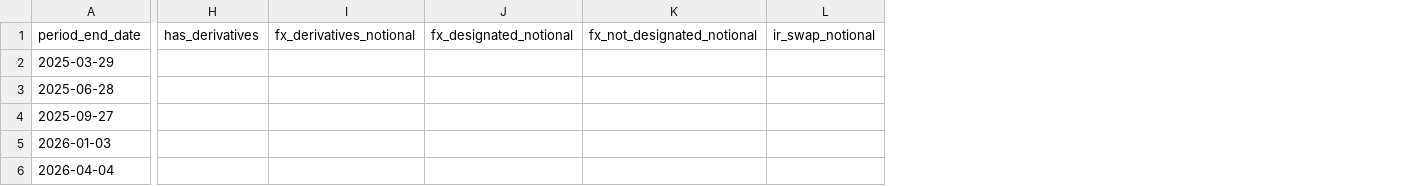
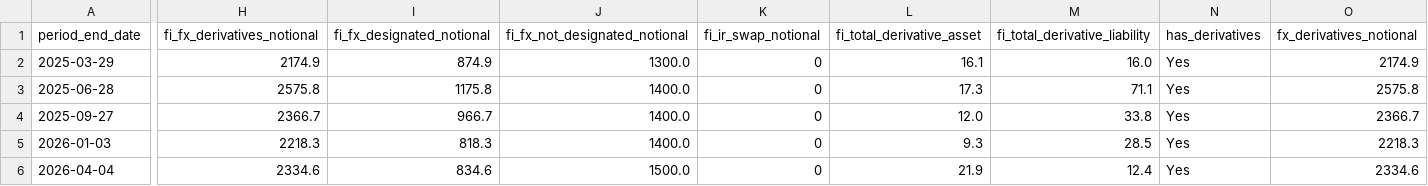
Before and after one commit to lukasbecker36-dot/sec-derivatives-, a CSV file: output/swk/tracking.csv, drawn as a sheet; only a part is shown, gaps mark what is left out; removed rows and columns are numbered as before the commit, all else as after; the diff covers the shown part only; the diff names each change by its address in the sheet, - before the commit and + after, or states it on an @@ line.

```diff
--- a/output/swk/tracking.csv
+++ b/output/swk/tracking.csv
-column H (has_derivatives), empty
-column I (fx_derivatives_notional), empty
-column J (fx_designated_notional), empty
-column K (fx_not_designated_notional), empty
-column L (ir_swap_notional), empty
+column H (fi_fx_derivatives_notional), rows 2-6: 2174.9 | 2575.8 | 2366.7 | 2218.3 | 2334.6
+column I (fi_fx_designated_notional), rows 2-6: 874.9 | 1175.8 | 966.7 | 818.3 | 834.6
+column J (fi_fx_not_designated_notional), rows 2-6: 1300.0 | 1400.0 | 1400.0 | 1400.0 | 1500.0
+column K (fi_ir_swap_notional), rows 2-6: all 0
+column L (fi_total_derivative_asset), rows 2-6: 16.1 | 17.3 | 12.0 | 9.3 | 21.9
+column M (fi_total_derivative_liability), rows 2-6: 16.0 | 71.1 | 33.8 | 28.5 | 12.4
+column N (has_derivatives), rows 2-6: all Yes
+column O (fx_derivatives_notional), rows 2-6: 2174.9 | 2575.8 | 2366.7 | 2218.3 | 2334.6
```
Also changed, not shown: 8 added columns, 1 removed column and 5 edited cells elsewhere in this file, backfill/state.csv, output/swks/tracking.csv, 16 other files.
